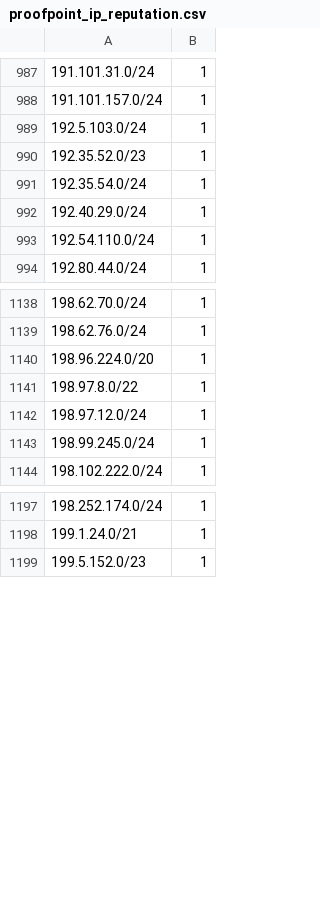
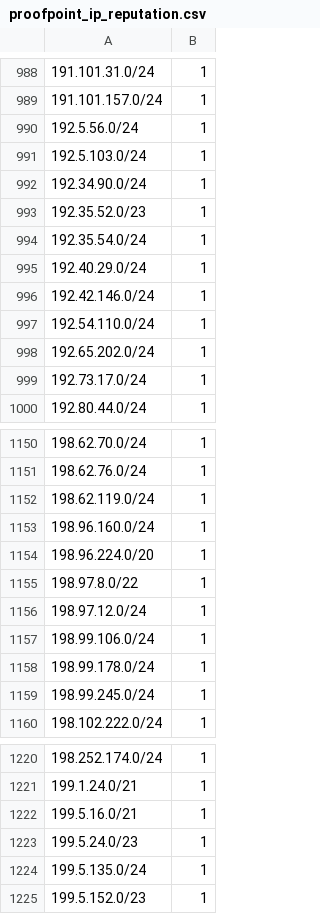
Before and after one commit to omers/ip-reputation-dataset, a CSV file: proofpoint_ip_reputation.csv, drawn as a sheet; only a part is shown, gaps mark what is left out; the diff covers the shown part only; the diff names each change by its address in the sheet, - before the commit and + after, or states it on an @@ line.

```diff
--- a/proofpoint_ip_reputation.csv
+++ b/proofpoint_ip_reputation.csv
+row 990: 192.5.56.0/24 | 1
+row 992: 192.34.90.0/24 | 1
+row 996: 192.42.146.0/24 | 1
+row 998: 192.65.202.0/24 | 1
+row 999: 192.73.17.0/24 | 1
+row 1152: 198.62.119.0/24 | 1
+row 1153: 198.96.160.0/24 | 1
+row 1157: 198.99.106.0/24 | 1
+row 1158: 198.99.178.0/24 | 1
+row 1222: 199.5.16.0/21 | 1
+row 1223: 199.5.24.0/23 | 1
+row 1224: 199.5.135.0/24 | 1
```
Also changed, not shown: 32 added rows, 5 removed rows, 6 moved rows and 5 edited cells elsewhere in this file.
